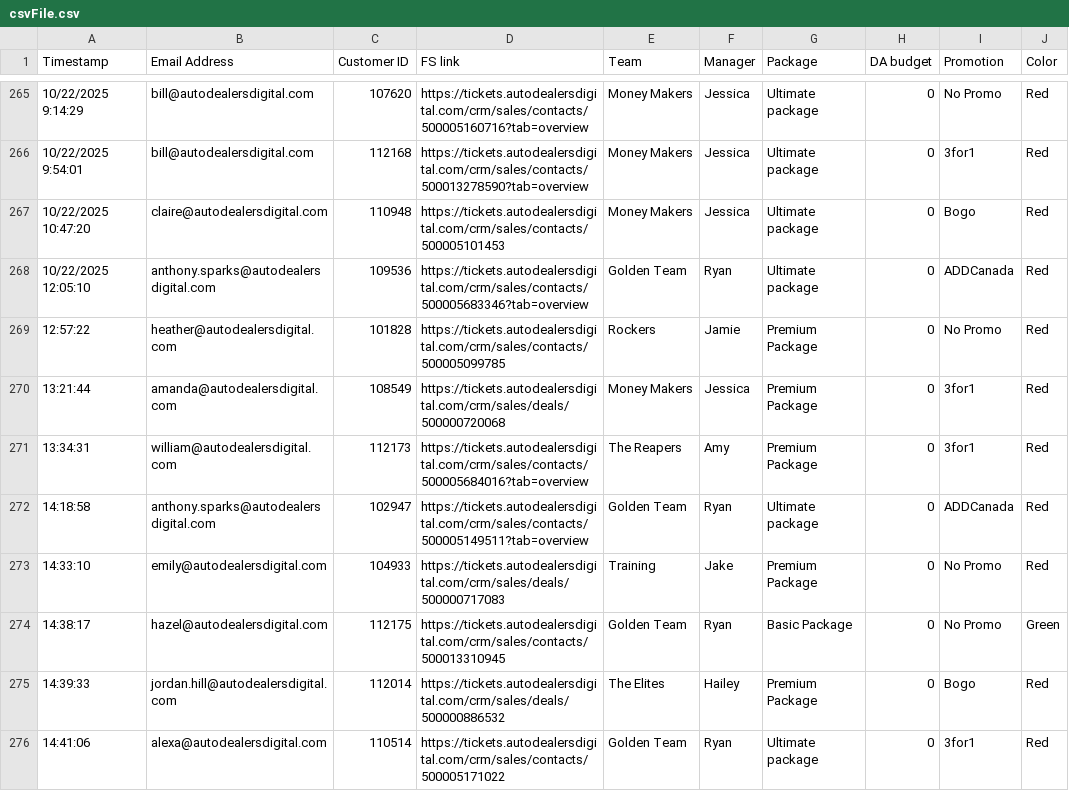
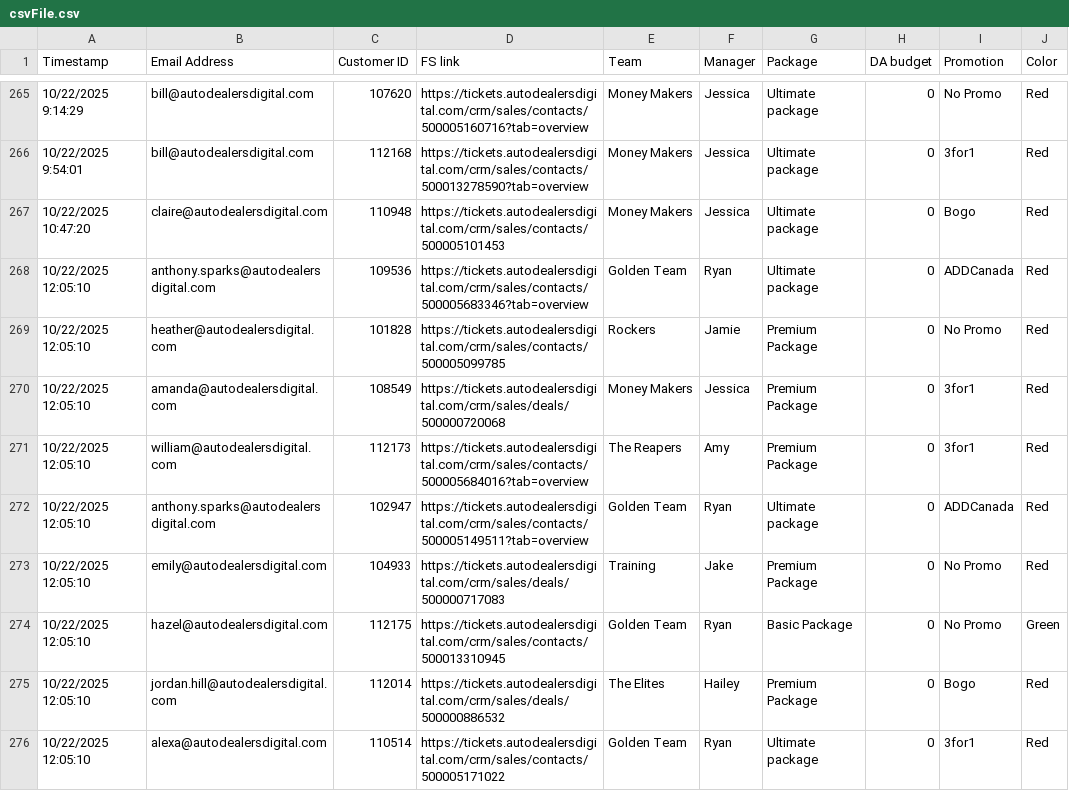
Before and after one commit to RyanSparks7/Sales-board, a CSV file: data/csvFile.csv, drawn as a sheet; only a part is shown, gaps mark what is left out; the diff names each change by its address in the sheet, - before the commit and + after, or states it on an @@ line.

Commit message:
Update csvFile.csv

```diff
--- a/data/csvFile.csv
+++ b/data/csvFile.csv
-A269 (Timestamp): 12:57:22
+A269 (Timestamp): 10/22/2025 12:05:10
-A270 (Timestamp): 13:21:44
+A270 (Timestamp): 10/22/2025 12:05:10
-A271 (Timestamp): 13:34:31
+A271 (Timestamp): 10/22/2025 12:05:10
-A272 (Timestamp): 14:18:58
+A272 (Timestamp): 10/22/2025 12:05:10
-A273 (Timestamp): 14:33:10
+A273 (Timestamp): 10/22/2025 12:05:10
-A274 (Timestamp): 14:38:17
+A274 (Timestamp): 10/22/2025 12:05:10
-A275 (Timestamp): 14:39:33
+A275 (Timestamp): 10/22/2025 12:05:10
-A276 (Timestamp): 14:41:06
+A276 (Timestamp): 10/22/2025 12:05:10
```
